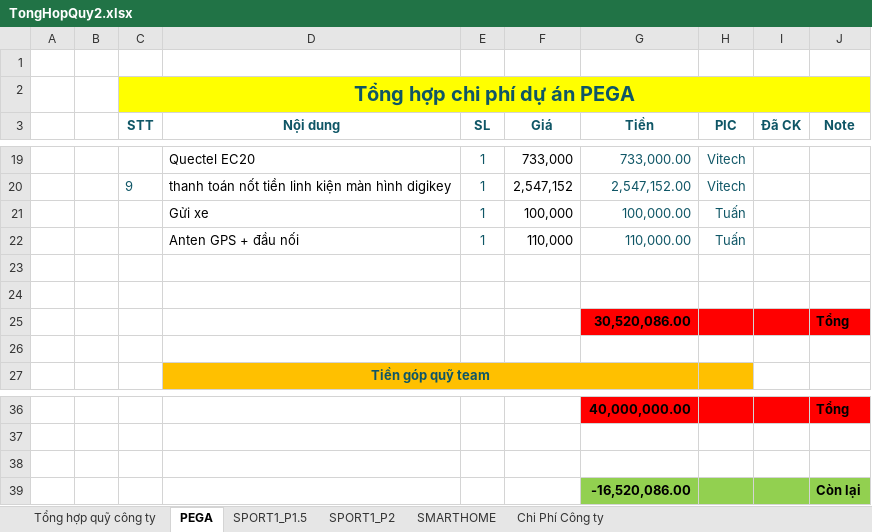
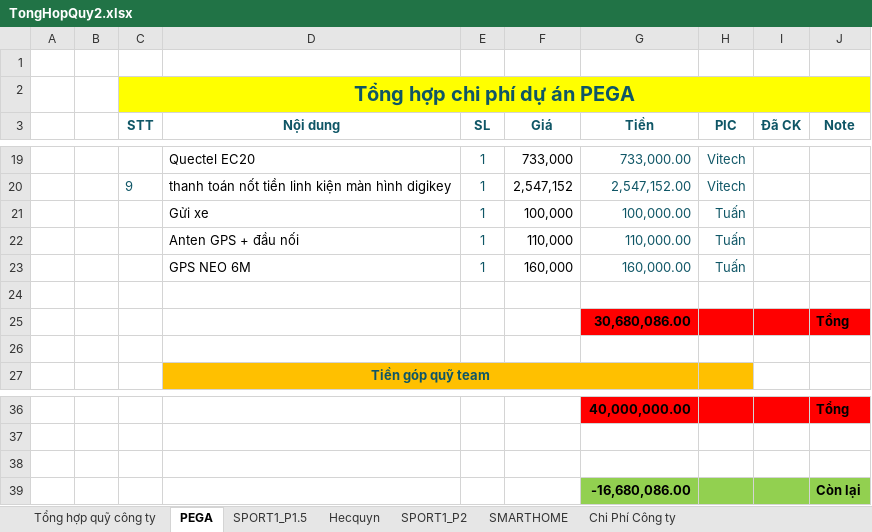
Before and after one commit to anhtuan200794/Team_Log, an Excel workbook: Project/TongHopQuy2.xlsx, sheet PEGA, drawn as a sheet; only a part is shown, gaps mark what is left out; values as stored, in another font and other column widths than the file's, no borders; removed rows and columns are numbered as before the commit, all else as after; the diff names each change by its address in the sheet, - before the commit and + after, or states it on an @@ line.

```diff
--- a/Project/TongHopQuy2.xlsx (sheet PEGA)
+++ b/Project/TongHopQuy2.xlsx (sheet PEGA)
+sheet tab: Hecquyn
+row 23:  |  |  | GPS NEO 6M | 1 | 160,000 | 160,000.00 | Tuấn
-row 25: (empty)
+row 25:  |  |  |  |  |  | 30,680,086.00 |  |  | Tổng
-G25:J25 fill: none
+G25:J25 fill: #FF0000
-row 25:  |  |  |  |  |  | 30,520,086.00 |  |  | Tổng
-G39 (Tiền): -16,520,086.00
+G39 (Tiền): -16,680,086.00
```
Also changed, not shown: sheet Chi Phí Công ty, sheet SPORT1_P1.5, sheet Tổng hợp quỹ công ty, formulas that keep their value.
